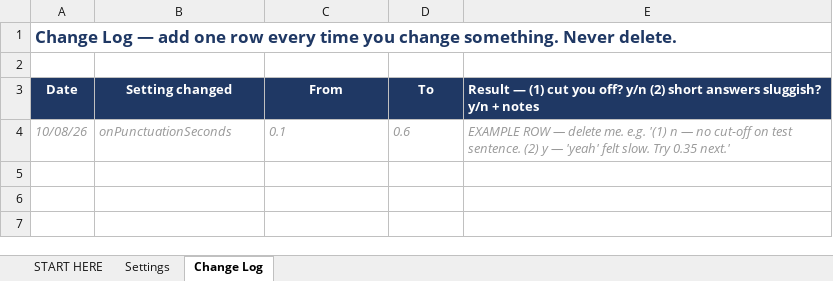
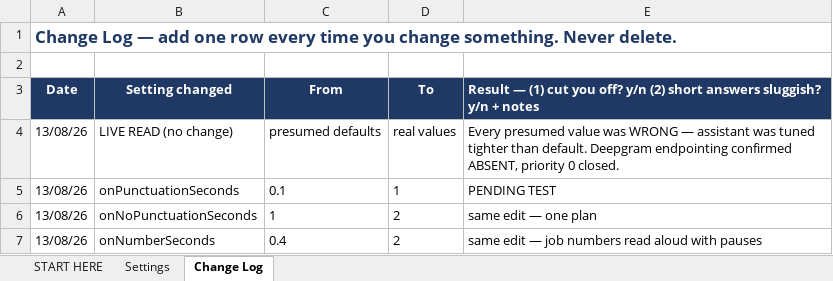
Before and after one commit to Mrsparky2008/mr-sparky-sm8-addons, an Excel workbook: voice-assist/docs/Charlie-Voice-Settings-Tracker.xlsx, sheet Change Log, drawn as a sheet; values as stored, in another font and other column widths than the file's, no borders; addresses are those after the commit; the diff names each change by its address in the sheet, - before the commit and + after, or states it on an @@ line.

```diff
--- a/voice-assist/docs/Charlie-Voice-Settings-Tracker.xlsx (sheet Change Log)
+++ b/voice-assist/docs/Charlie-Voice-Settings-Tracker.xlsx (sheet Change Log)
+row 4: 13/08/26 | LIVE READ (no change) | presumed defaults | real values | Every presumed value was WRONG — assistant was tuned tighter than default. Deepgram endpointing confirmed ABSENT, priority 0 closed.
-A5 (Date): 10/08/26
+A5 (Date): 13/08/26
@@ A5:E5 italic: on → off, text colour: #999999 → black @@
-D5 (To): 0.6
+D5 (To): 1
-E5: EXAMPLE ROW — delete me. e.g. '(1) n — no cut-off on test sentence. (2) y — 'yeah' felt slow. Try 0.35 next.'
+E5: PENDING TEST
+row 6: 13/08/26 | onNoPunctuationSeconds | 1 | 2 | same edit — one plan
+row 7: 13/08/26 | onNumberSeconds | 0.4 | 2 | same edit — job numbers read aloud with pauses
```
Also changed, not shown: sheet Settings, 1 other file.
